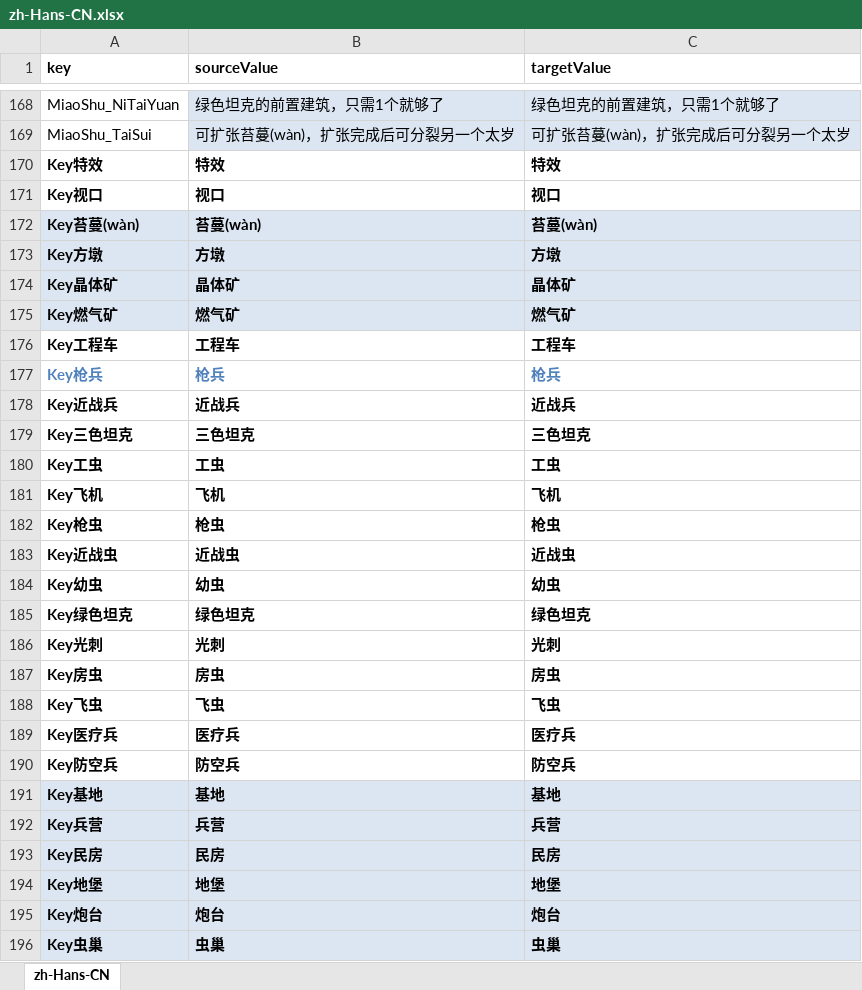
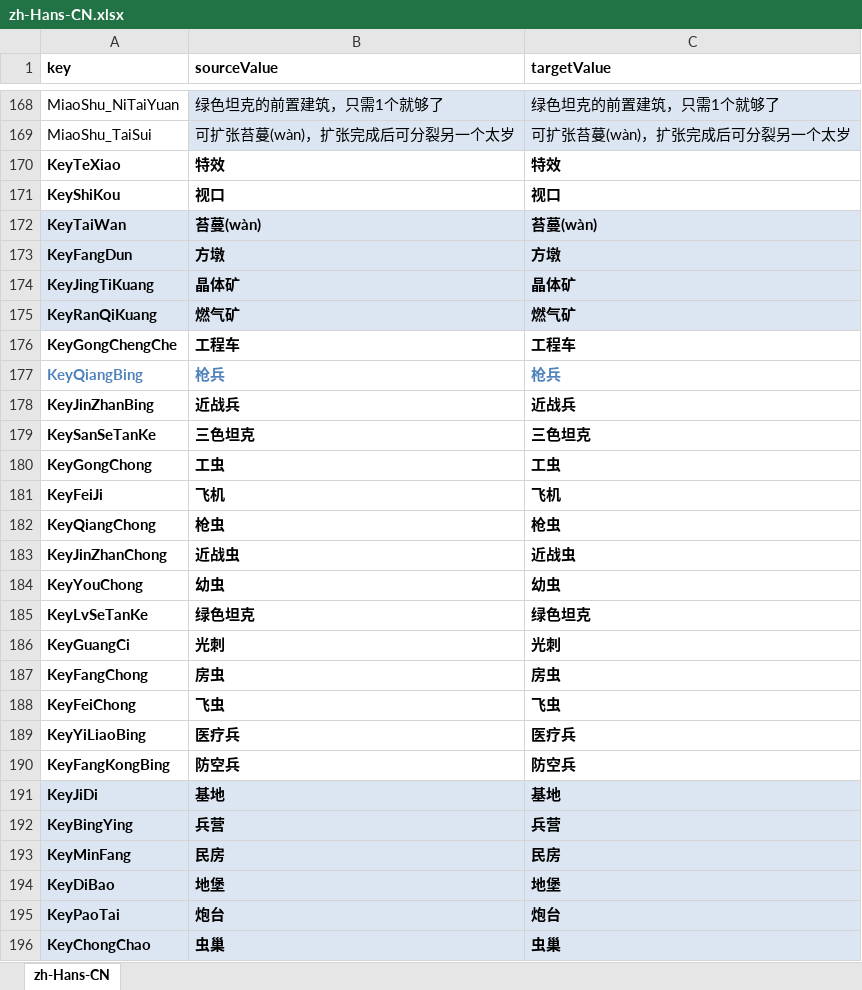
Before and after one commit to 544898458/cocos-creator38-demo, an Excel workbook: assets/翻译/zh-Hans-CN.xlsx, sheet zh-Hans-CN, drawn as a sheet; only a part is shown, gaps mark what is left out; values as stored, in another font and other column widths than the file's, no borders; the diff covers the shown part only; the diff names each change by its address in the sheet, - before the commit and + after, or states it on an @@ line.

```diff
--- a/assets/翻译/zh-Hans-CN.xlsx (sheet zh-Hans-CN)
+++ b/assets/翻译/zh-Hans-CN.xlsx (sheet zh-Hans-CN)
-A170 (key): Key特效
+A170 (key): KeyTeXiao
-A171 (key): Key视口
+A171 (key): KeyShiKou
-A172 (key): Key苔蔓(wàn)
+A172 (key): KeyTaiWan
-A173 (key): Key方墩
+A173 (key): KeyFangDun
-A174 (key): Key晶体矿
+A174 (key): KeyJingTiKuang
-A175 (key): Key燃气矿
+A175 (key): KeyRanQiKuang
-A176 (key): Key工程车
+A176 (key): KeyGongChengChe
-A177 (key): Key枪兵
+A177 (key): KeyQiangBing
-A178 (key): Key近战兵
+A178 (key): KeyJinZhanBing
-A179 (key): Key三色坦克
+A179 (key): KeySanSeTanKe
-A180 (key): Key工虫
+A180 (key): KeyGongChong
-A181 (key): Key飞机
+A181 (key): KeyFeiJi
-A182 (key): Key枪虫
+A182 (key): KeyQiangChong
-A183 (key): Key近战虫
+A183 (key): KeyJinZhanChong
-A184 (key): Key幼虫
+A184 (key): KeyYouChong
-A185 (key): Key绿色坦克
+A185 (key): KeyLvSeTanKe
-A186 (key): Key光刺
+A186 (key): KeyGuangCi
-A187 (key): Key房虫
+A187 (key): KeyFangChong
-A188 (key): Key飞虫
+A188 (key): KeyFeiChong
-A189 (key): Key医疗兵
+A189 (key): KeyYiLiaoBing
-A190 (key): Key防空兵
+A190 (key): KeyFangKongBing
-A191 (key): Key基地
+A191 (key): KeyJiDi
-A192 (key): Key兵营
+A192 (key): KeyBingYing
-A193 (key): Key民房
+A193 (key): KeyMinFang
-A194 (key): Key地堡
+A194 (key): KeyDiBao
-A195 (key): Key炮台
+A195 (key): KeyPaoTai
-A196 (key): Key虫巢
+A196 (key): KeyChongChao
```
Also changed, not shown: 17 edited cells elsewhere in this sheet, assets/翻译/en-US.xlsx, 6 other files.
